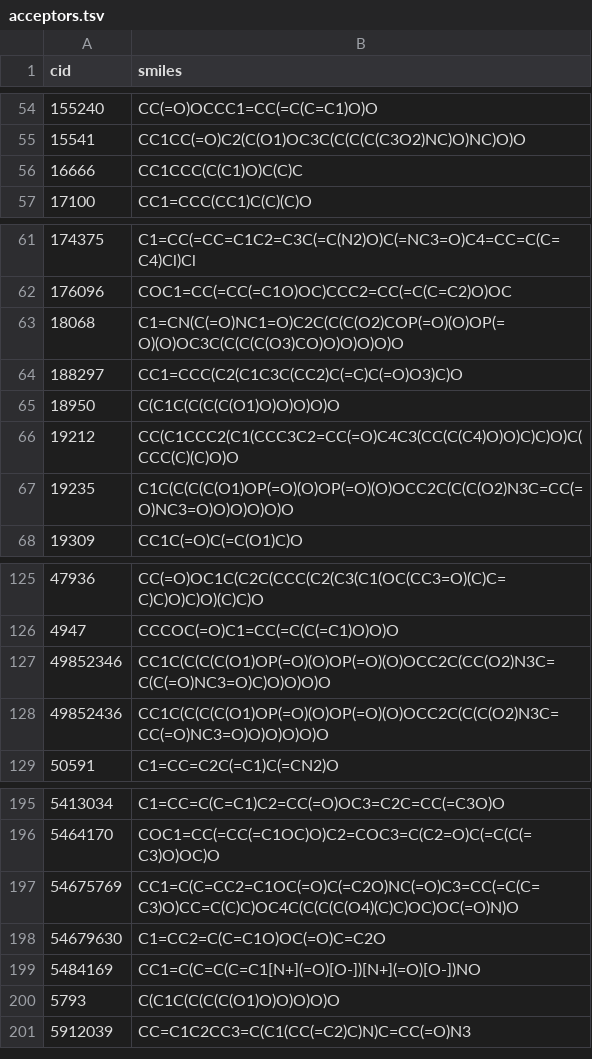
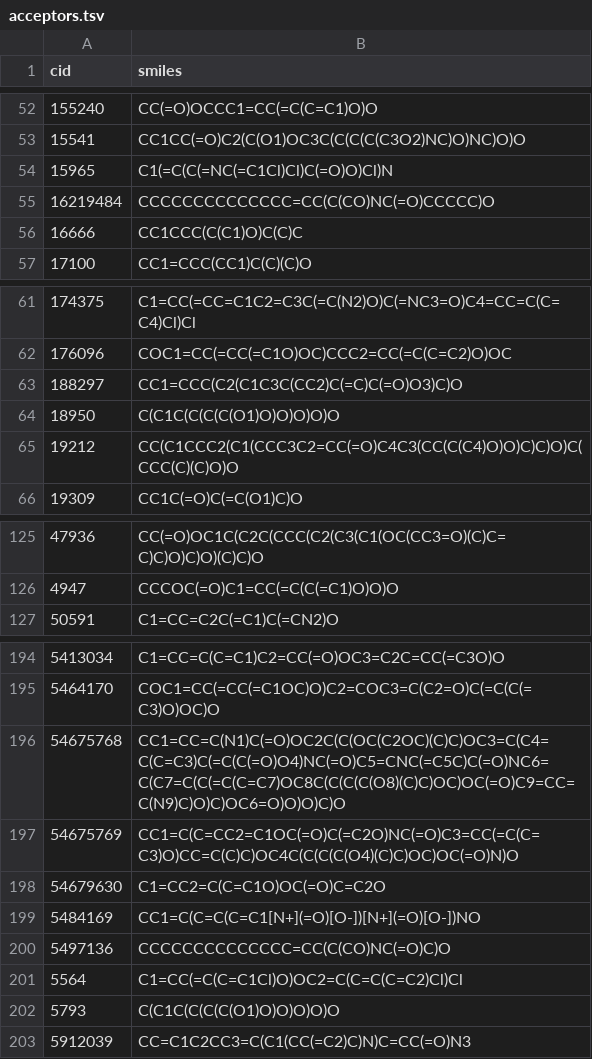
Before and after one commit to degnbol/GASP, a TSV file: results/02-validateAcceptors/acceptors.tsv, drawn as a sheet; only a part is shown, gaps mark what is left out; removed rows and columns are numbered as before the commit, all else as after; the diff covers the shown part only; the diff names each change by its address in the sheet, - before the commit and + after, or states it on an @@ line.

```diff
--- a/results/02-validateAcceptors/acceptors.tsv
+++ b/results/02-validateAcceptors/acceptors.tsv
+row 54: 15965 | C1(=C(C(=NC(=C1Cl)Cl)C(=O)O)Cl)N
+row 55: 16219484 | CCCCCCCCCCCCCC=CC(C(CO)NC(=O)CCCCC)O
-row 63: 18068 | C1=CN(C(=O)NC1=O)C2C(C(C(O2)COP(=O)(O)OP(=O)(O)OC3C(C(C(C(O3)CO)O)O)O)O)O
-row 67: 19235 | C1C(C(C(C(O1)OP(=O)(O)OP(=O)(O)OCC2C(C(C(O2)N3C=CC(=O)NC3=O)O)O)O)O)O
-row 127: 49852346 | CC1C(C(C(C(O1)OP(=O)(O)OP(=O)(O)OCC2C(CC(O2)N3C=C(C(=O)NC3=O)C)O)O)O)O
-row 128: 49852436 | CC1C(C(C(C(O1)OP(=O)(O)OP(=O)(O)OCC2C(C(C(O2)N3C=CC(=O)NC3=O)O)O)O)O)O
+row 196: 54675768 | CC1=CC=C(N1)C(=O)OC2C(C(OC(C2OC)(C)C)OC3=C(C4=C(C=C3)C(=C(C(=O)O4)NC(=O)C5=CNC(=C5C)C(=O)NC6=C(C7=C(C(=C(C=C7)OC8C(C(C(C(O8)(C)C)OC)OC(=O)C9=CC=C(N9)C)O)C)OC6=O)O)O)C)O
+row 200: 5497136 | CCCCCCCCCCCCCC=CC(C(CO)NC(=O)C)O
+row 201: 5564 | C1=CC(=C(C=C1Cl)O)OC2=C(C=C(C=C2)Cl)Cl
```
Also changed, not shown: 12 added rows and 8 removed rows elsewhere in this file, 3 other files.
